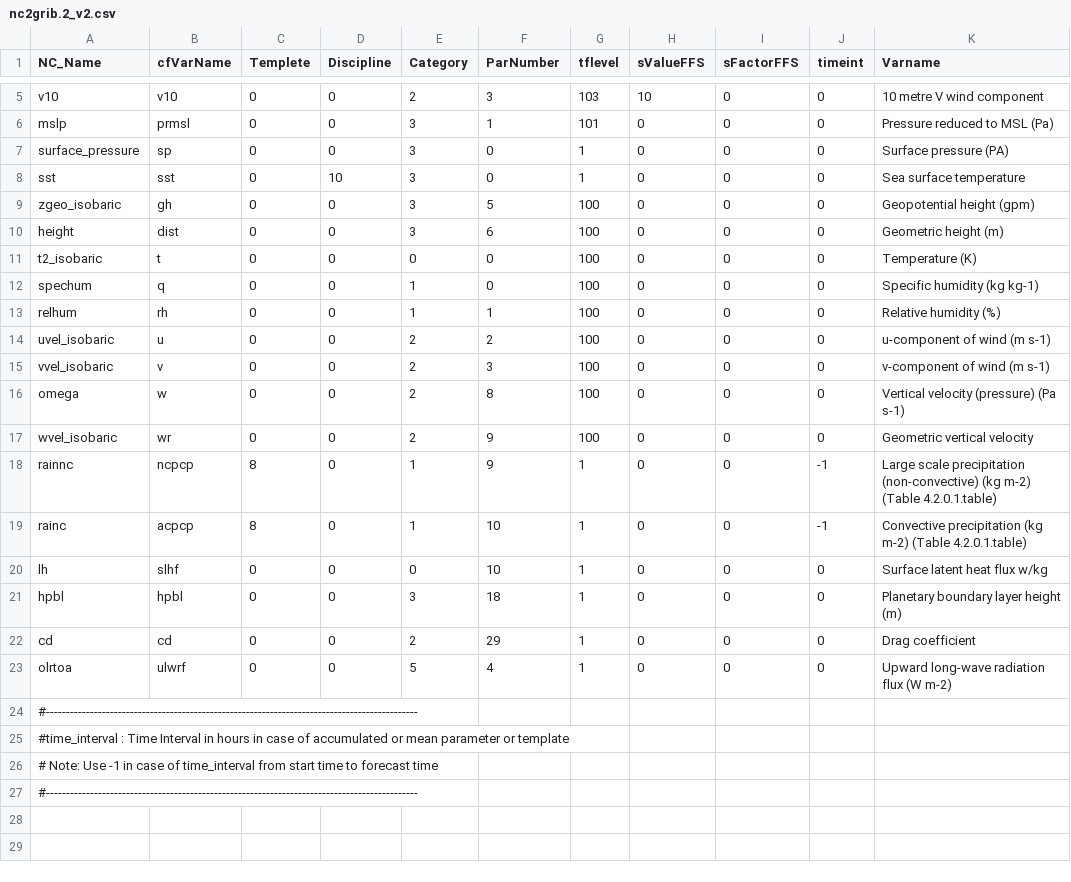
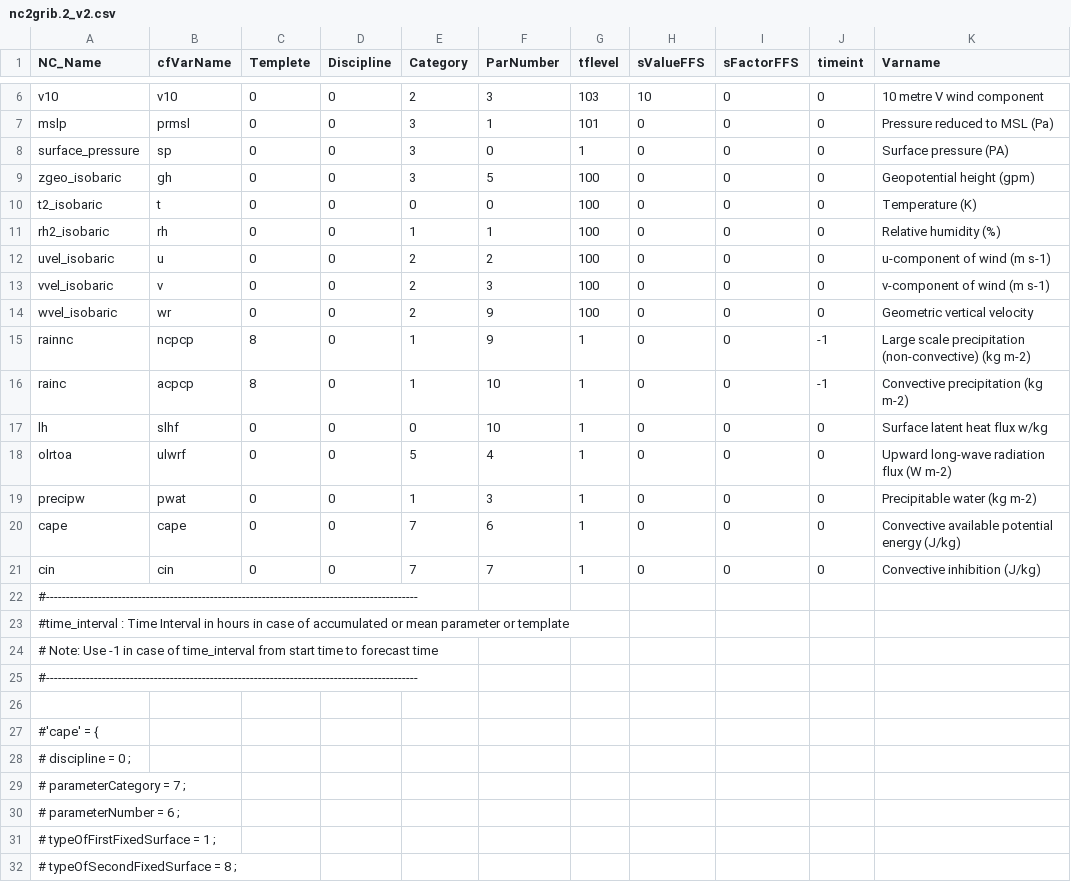
Before and after one commit to GCC-DIMNT-CPTEC/tools, a CSV file: mpas_nc2grib2/settings/nc2grib.2_v2.csv, drawn as a sheet; only a part is shown, gaps mark what is left out; the diff covers the shown part only.

Commit message:
Some additional settings and tools have been included

```diff
--- a/mpas_nc2grib2/settings/nc2grib.2_v2.csv
+++ b/mpas_nc2grib2/settings/nc2grib.2_v2.csv
@@ -8 +8,0 @@ surface_pressure,sp   ,0, 0,3, 0,  1, 0, 0, 0,Surface pressure (PA)
-sst             ,sst  ,0,10,3, 0,  1, 0, 0, 0,Sea surface temperature
@@ -10 +9,0 @@ zgeo_isobaric   ,gh   ,0, 0,3, 5,100, 0, 0, 0,Geopotential height (gpm)
-height          ,dist ,0, 0,3, 6,100, 0, 0, 0,Geometric height (m)
@@ -12,2 +11 @@ t2_isobaric     ,t    ,0, 0,0, 0,100, 0, 0, 0,Temperature (K)
-spechum         ,q    ,0, 0,1, 0,100, 0, 0, 0,Specific humidity  (kg kg-1)
-relhum          ,rh   ,0, 0,1, 1,100, 0, 0, 0,Relative humidity  (%)
+rh2_isobaric    ,rh   ,  0,          0,       1,        1,    100,        0,         0,      0,Relative humidity  (%)
@@ -16 +13,0 @@ vvel_isobaric   ,v    ,0, 0,2, 3,100, 0, 0, 0,v-component of wind  (m s-1)
-omega           ,w    ,0, 0,2, 8,100, 0, 0, 0,Vertical velocity (pressure)  (Pa s-1)
@@ -18,2 +15,2 @@ wvel_isobaric   ,wr   ,0, 0,2, 9,100, 0, 0, 0,Geometric vertical velocity
-rainnc          ,ncpcp,8, 0,1, 9,  1, 0, 0,-1,Large scale precipitation (non-convective) (kg m-2) (Table 4.2.0.1.table)
-rainc           ,acpcp,8, 0,1,10,  1, 0, 0,-1,Convective precipitation (kg m-2)   (Table 4.2.0.1.table)
+rainnc          ,ncpcp,  8,          0,       1,        9,      1,        0,         0,    -1,Large scale precipitation (non-convective) (kg m-2)
+rainc           ,acpcp,  8,          0,       1,       10,      1,        0,         0,    -1,Convective precipitation (kg m-2)
@@ -21,2 +17,0 @@ lh              ,slhf ,0, 0,0,10,  1, 0, 0, 0,Surface latent heat flux w/kg
-hpbl            ,hpbl ,0, 0,3,18,  1, 0, 0, 0,Planetary boundary layer height  (m)
-cd              ,cd   ,0, 0,2,29,  1, 0, 0, 0,Drag coefficient
@@ -24 +19,4 @@ olrtoa          ,ulwrf,0, 0,5, 4,  1, 0, 0, 0,Upward long-wave radiation flux (W
+precipw         ,pwat ,  0,          0,       1,        3,      1,        0,         0,     0,Precipitable water (kg m-2)
+cape            ,cape ,  0,          0,       7,        6,      1,        0,         0,     0,Convective available potential energy (J/kg)
+cin             ,cin  ,  0,          0,       7,        7,      1,        0,         0,     0,Convective inhibition (J/kg)
 #---------------------------------------------------------------------------------------------
@@ -27 +25,8 @@ olrtoa          ,ulwrf,0, 0,5, 4,  1, 0, 0, 0,Upward long-wave radiation flux (W
 #---------------------------------------------------------------------------------------------
+
+#'cape' = {
+#	 discipline = 0 ;
+#	 parameterCategory = 7 ;
+#	 parameterNumber = 6 ;
+#	 typeOfFirstFixedSurface = 1 ;
+#	 typeOfSecondFixedSurface = 8 ;
```
Also changed, not shown: 1 added row elsewhere in this file, 2 other files.
